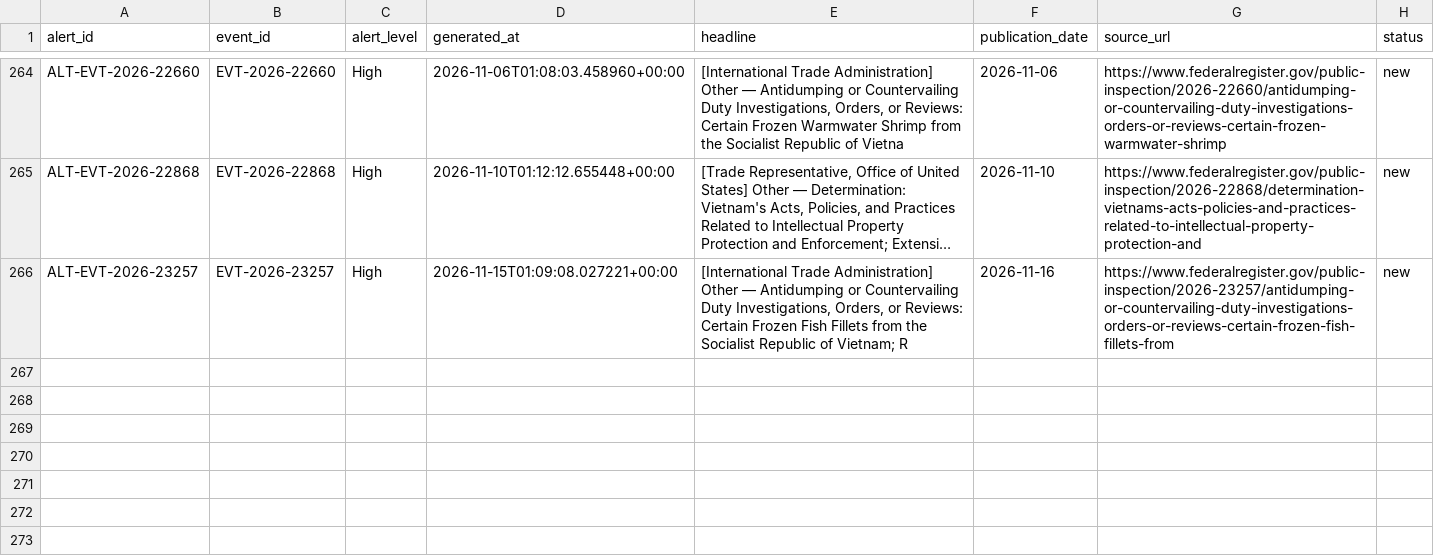
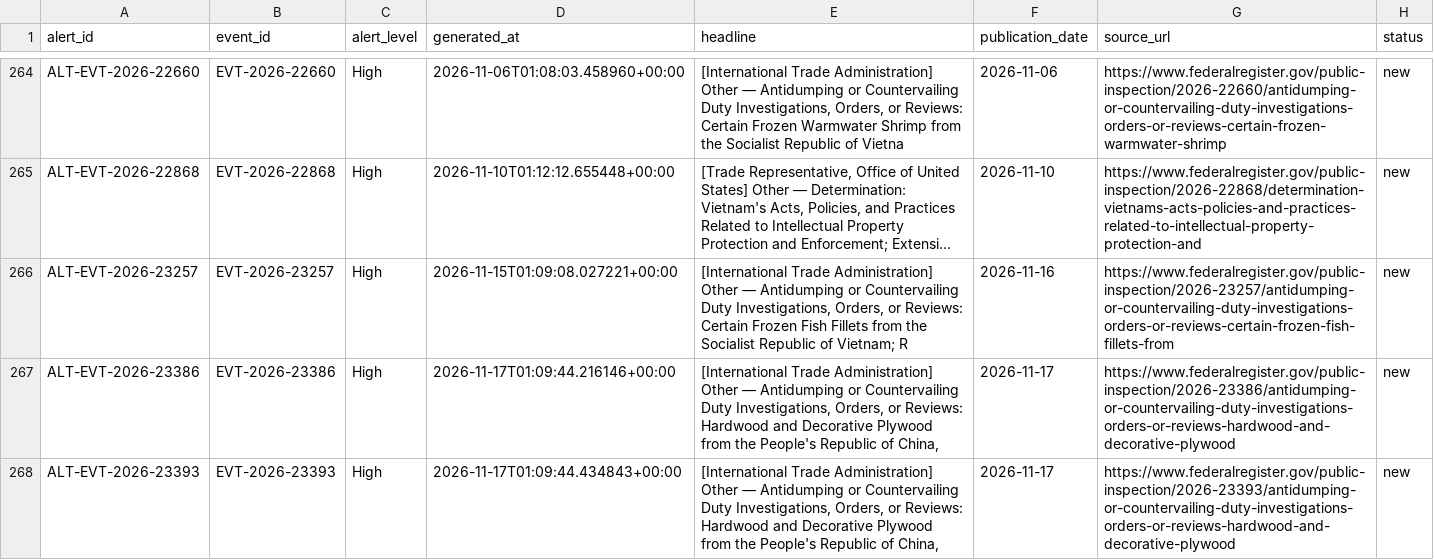
Before and after one commit to huyennguyenthai2409-arch/us-trade-monitor, a CSV file: data/alerts.csv, drawn as a sheet; only a part is shown, gaps mark what is left out; long unchanged cells end in …; the diff names each change by its address in the sheet, - before the commit and + after, or states it on an @@ line.

```diff
--- a/data/alerts.csv
+++ b/data/alerts.csv
+row 267: ALT-EVT-2026-23386 | EVT-2026-23386 | High | 2026-11-17T01:09:44.216146+00:00 | [International Trade Administration] Other — Antidumping or Countervailing Duty Investigations, Orders, or Reviews: Hardwood and Decorative Plywood from the People's Republic of China, | 2026-11-17 | https://www.federalregister.gov/public-inspection/2026-23386/antidumping-or-countervailing-duty-investigations-orders-or-reviews-hardwood-and-decorative-plywood | new
+row 268: ALT-EVT-2026-23393 | EVT-2026-23393 | High | 2026-11-17T01:09:44.434843+00:00 | [International Trade Administration] Other — Antidumping or Countervailing Duty Investigations, Orders, or Reviews: Hardwood and Decorative Plywood from the People's Republic of China, | 2026-11-17 | https://www.federalregister.gov/public-inspection/2026-23393/antidumping-or-countervailing-duty-investigations-orders-or-reviews-hardwood-and-decorative-plywood | new
```
Also changed, not shown: data/event_company.csv, 8 other files.
